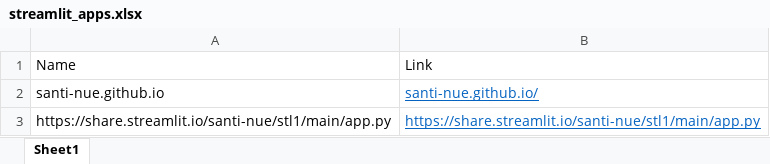
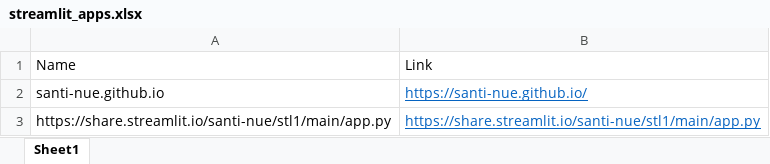
Before and after one commit to santi-nue/stl7, an Excel workbook: streamlit_apps.xlsx, sheet Sheet1, drawn as a sheet; values as stored, in another font and other column widths than the file's, no borders; the diff names each change by its address in the sheet, - before the commit and + after, or states it on an @@ line.

Commit message:
Add files via upload

```diff
--- a/streamlit_apps.xlsx (sheet Sheet1)
+++ b/streamlit_apps.xlsx (sheet Sheet1)
-B2: santi-nue.github.io/
+B2: https://santi-nue.github.io/
```
